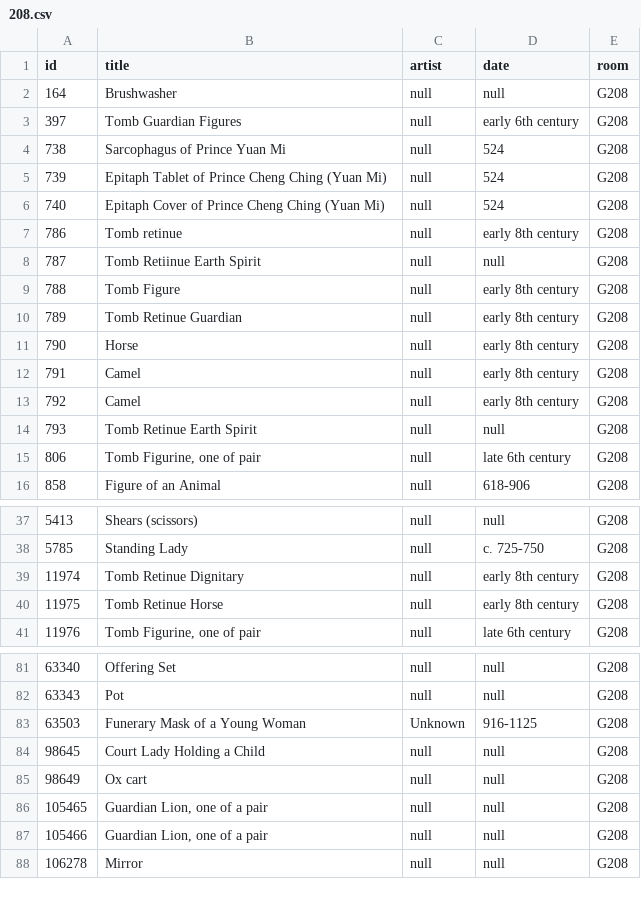
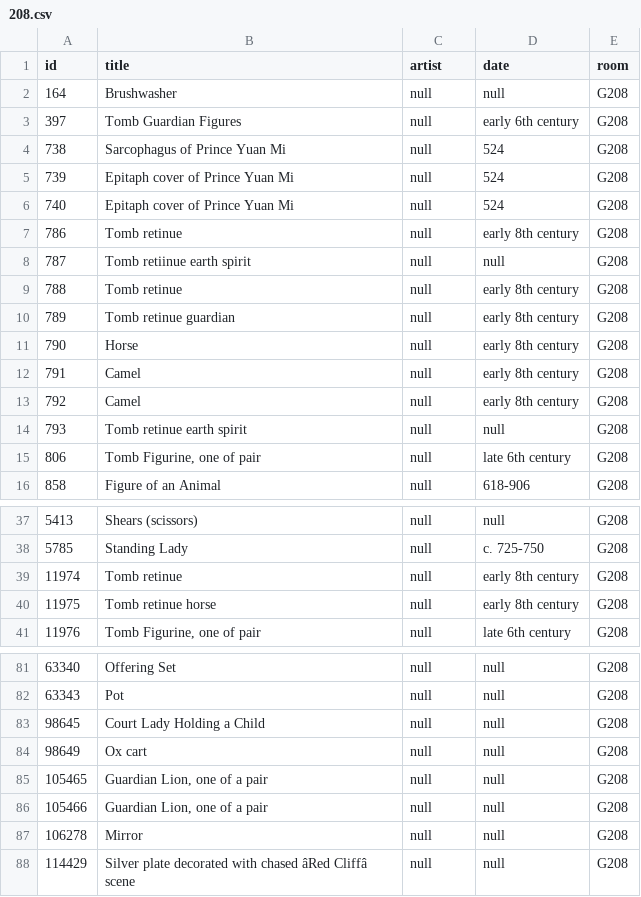
Before and after one commit to miabot/galleries.csv, a CSV file: galleries/208.csv, drawn as a sheet; only a part is shown, gaps mark what is left out; removed rows and columns are numbered as before the commit, all else as after; the diff names each change by its address in the sheet, - before the commit and + after, or states it on an @@ line.

```diff
--- a/galleries/208.csv
+++ b/galleries/208.csv
-B5 (title): Epitaph Tablet of Prince Cheng Ching (Yuan Mi)
+B5 (title): Epitaph cover of Prince Yuan Mi
-B6 (title): Epitaph Cover of Prince Cheng Ching (Yuan Mi)
+B6 (title): Epitaph cover of Prince Yuan Mi
-B8 (title): Tomb Retiinue Earth Spirit
+B8 (title): Tomb retiinue earth spirit
-B9 (title): Tomb Figure
+B9 (title): Tomb retinue
-B10 (title): Tomb Retinue Guardian
+B10 (title): Tomb retinue guardian
-B14 (title): Tomb Retinue Earth Spirit
+B14 (title): Tomb retinue earth spirit
-B39 (title): Tomb Retinue Dignitary
+B39 (title): Tomb retinue
-B40 (title): Tomb Retinue Horse
+B40 (title): Tomb retinue horse
-row 83: 63503 | Funerary Mask of a Young Woman | Unknown | 916-1125 | G208
+row 88: 114429 | Silver plate decorated with chased âRed Cliffâ scene | null | null | G208
```
Also changed, not shown: galleries/200.csv, galleries/215.csv, 11 other files.
